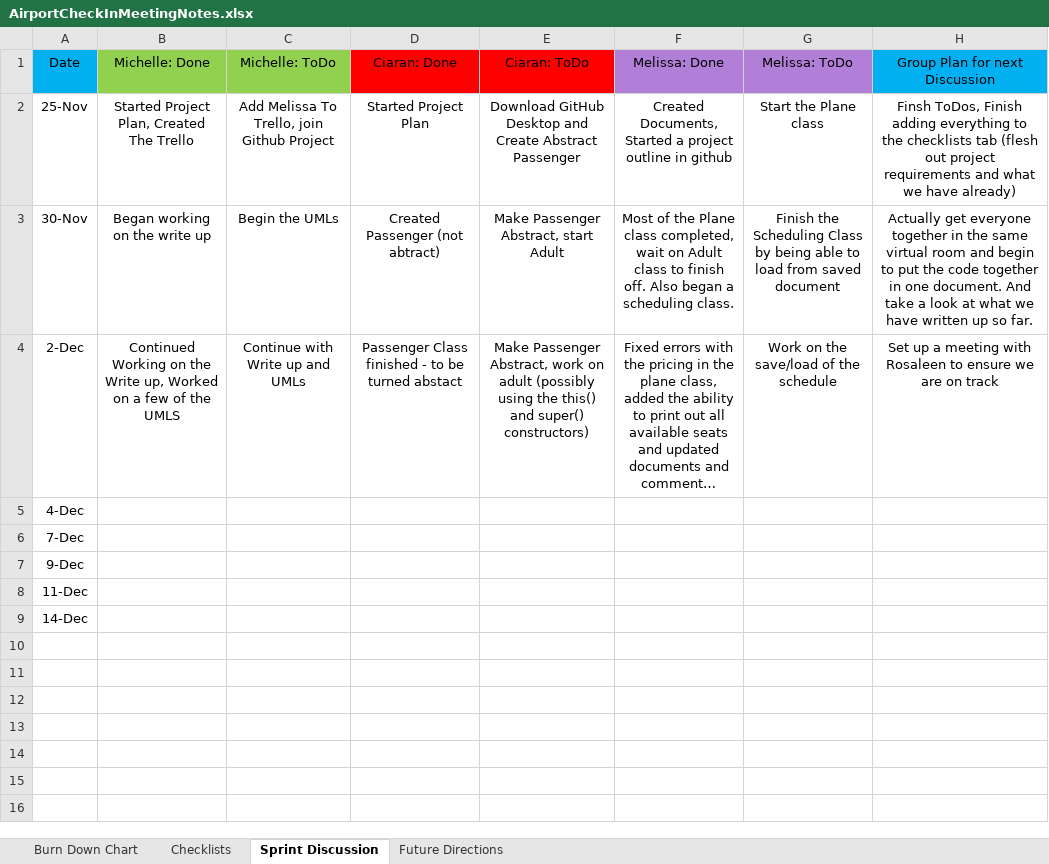
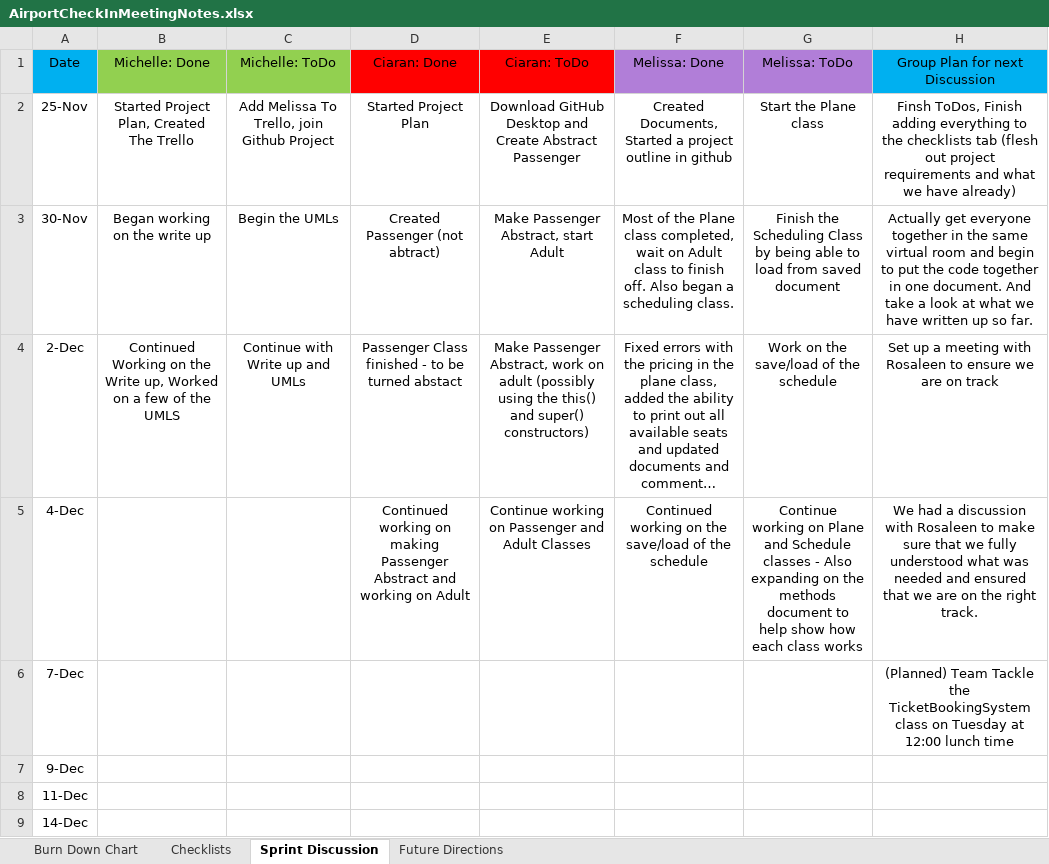
Before and after one commit to SolarLunix/PSD2_Group8Project, an Excel workbook: AirportCheckInMeetingNotes.xlsx, sheet Sprint Discussion, drawn as a sheet; long unchanged cells end in …; values as stored, in another font and other column widths than the file's, no borders; the diff names each change by its address in the sheet, - before the commit and + after, or states it on an @@ line.

Commit message:
Continued work

```diff
--- a/AirportCheckInMeetingNotes.xlsx (sheet Sprint Discussion)
+++ b/AirportCheckInMeetingNotes.xlsx (sheet Sprint Discussion)
-D5 (Ciaran: Done): (empty)
+D5 (Ciaran: Done): Continued working on making Passenger Abstract and working on Adult
-E5 (Ciaran: ToDo): (empty)
+E5 (Ciaran: ToDo): Continue working on Passenger and Adult Classes
-F5 (Melissa: Done): (empty)
+F5 (Melissa: Done): Continued working on the save/load of the schedule
-G5 (Melissa: ToDo): (empty)
+G5 (Melissa: ToDo): Continue working on Plane and Schedule classes - Also expanding on the methods document to help show how each class works
-H5 (Group Plan for next Discussion): (empty)
+H5 (Group Plan for next Discussion): We had a discussion with Rosaleen to make sure that we fully understood what was needed and ensured that we are on the right track.
-H6 (Group Plan for next Discussion): (empty)
+H6 (Group Plan for next Discussion): (Planned) Team Tackle the TicketBookingSystem class on Tuesday at 12:00 lunch time
```
Also changed, not shown: sheet Checklists, sheet Future Directions, sheet Burn Down Chart.
